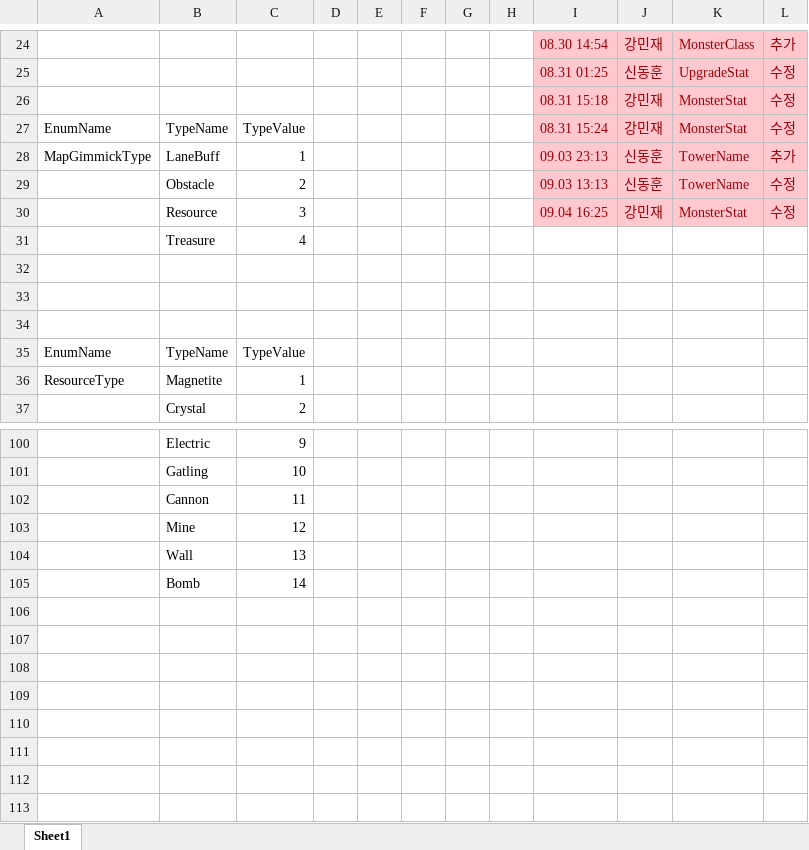
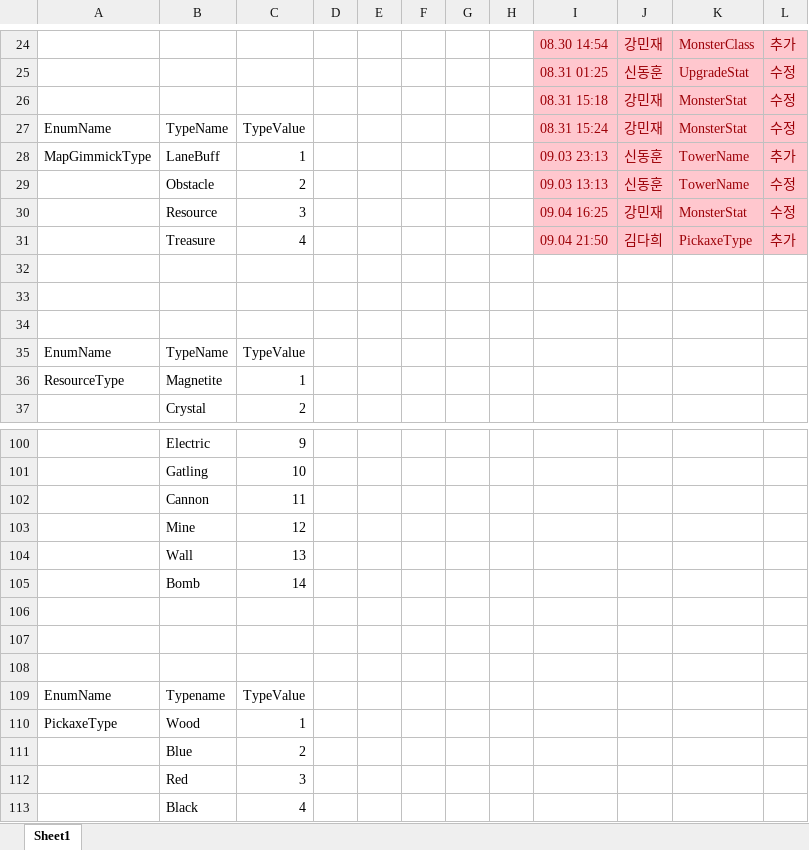
Before and after one commit to ChoWook/PlumTowerDefecne, an Excel workbook: Design/DataTable/Enums.xlsx, sheet Sheet1, drawn as a sheet; only a part is shown, gaps mark what is left out; values as stored, in another font and other column widths than the file's, no borders; removed rows and columns are numbered as before the commit, all else as after; the diff names each change by its address in the sheet, - before the commit and + after, or states it on an @@ line.

Commit message:
김다희 Enum에 PickaxeType 추가

```diff
--- a/Design/DataTable/Enums.xlsx (sheet Sheet1)
+++ b/Design/DataTable/Enums.xlsx (sheet Sheet1)
-row 31:  | Treasure | 4
+row 31:  | Treasure | 4 |  |  |  |  |  | 09.04 21:50 | 김다희 | PickaxeType | 추가
+row 106: (empty)
+row 107: (empty)
+row 108: (empty)
+row 109: EnumName | Typename | TypeValue
+row 110: PickaxeType | Wood | 1
+row 111:  | Blue | 2
+row 112:  | Red | 3
+row 113:  | Black | 4
```
